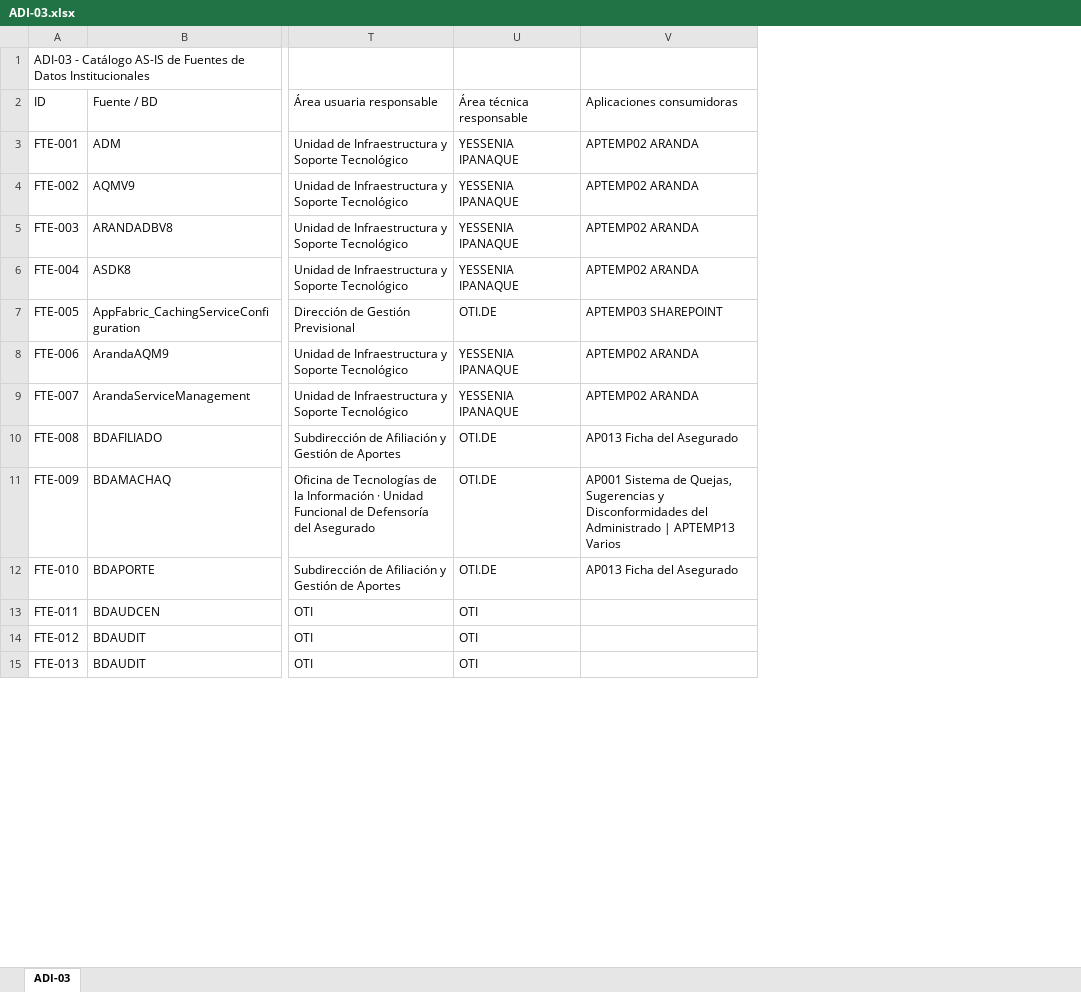
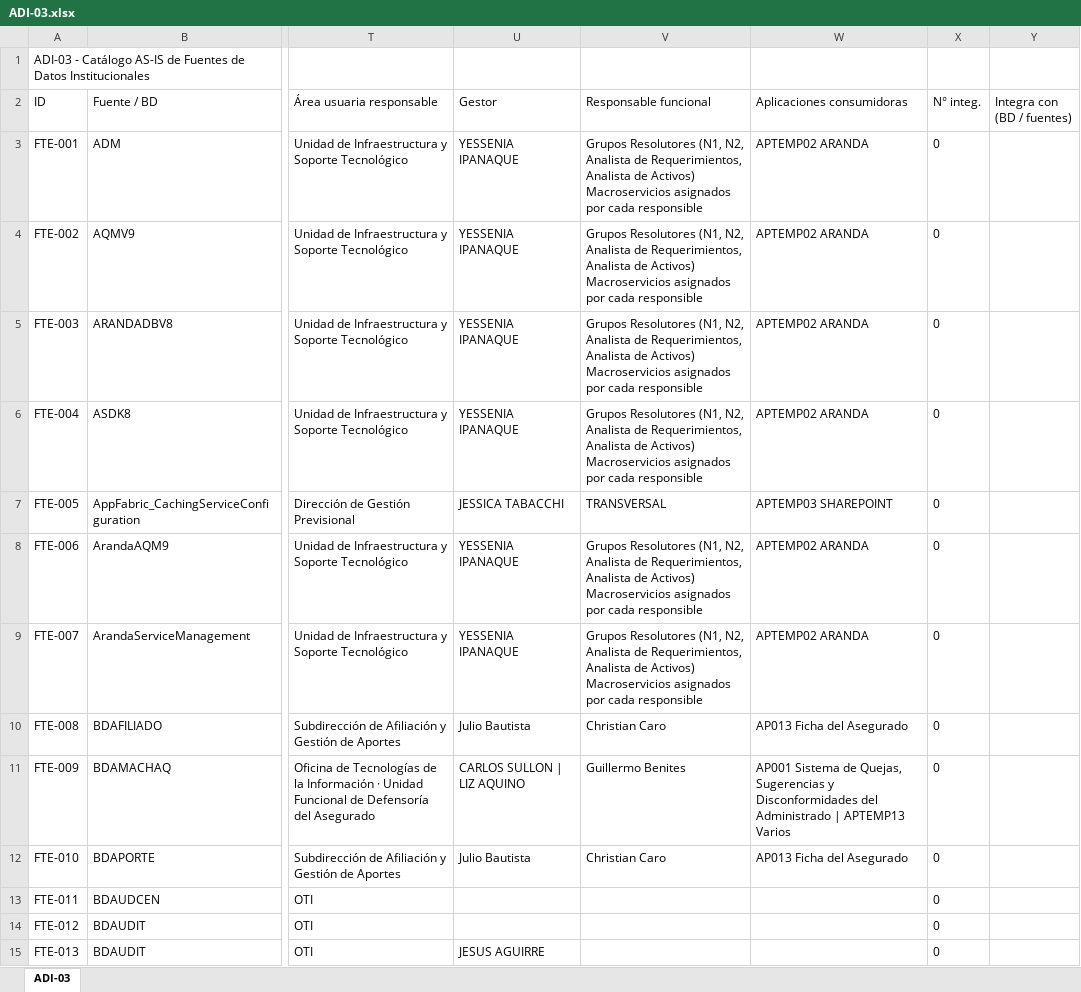
Before and after one commit to bienheladas/bdi_onp, an Excel workbook: client/public/artefactos/ADI-03.xlsx, sheet ADI-03, drawn as a sheet; only a part is shown, gaps mark what is left out; values as stored, in another font and other column widths than the file's, no borders; the diff covers the shown part only; the diff names each change by its address in the sheet, - before the commit and + after, or states it on an @@ line.

```diff
--- a/client/public/artefactos/ADI-03.xlsx (sheet ADI-03)
+++ b/client/public/artefactos/ADI-03.xlsx (sheet ADI-03)
+column V (Responsable funcional), rows 3-12: Grupos Resolutores (N1, N2, Analista de Requerimientos, Analista de Activos) Macroservicios asignados por cada responsible | Grupos Resolutores (N1, N2, Analista de Requerimientos, Analista de Activos) Macroservicios asignados por cada responsible | Grupos Resolutores (N1, N2, Analista de Requerimientos, Analista de Activos) Macroservicios asignados por cada responsible | Grupos Resolutores (N1, N2, Analista de Requerimientos, Analista de Activos) Macroservicios asignados por cada responsible | TRANSVERSAL | Grupos Resolutores (N1, N2, Analista de Requerimientos, Analista de Activos) Macroservicios asignados por cada responsible | Grupos Resolutores (N1, N2, Analista de Requerimientos, Analista de Activos) Macroservicios asignados por cada responsible | Christian Caro | Guillermo Benites | Christian Caro
+column X (N° integ.), rows 3-15: all 0
+column Y (Integra con (BD / fuentes)), empty
-U2: Área técnica responsable
+U2: Gestor
-U7 (Gestor): OTI.DE
+U7 (Gestor): JESSICA TABACCHI
-U10 (Gestor): OTI.DE
+U10 (Gestor): Julio Bautista
-U11 (Gestor): OTI.DE
+U11 (Gestor): CARLOS SULLON | LIZ AQUINO
-U12 (Gestor): OTI.DE
+U12 (Gestor): Julio Bautista
-U13:U14 (Gestor): OTI
+U13:U14 (Gestor): (empty)
-U15 (Gestor): OTI
+U15 (Gestor): JESUS AGUIRRE
```
Also changed, not shown: 92 edited cells elsewhere in this sheet, client/public/artefactos/ADI-01.xlsx, client/public/artefactos/ADI-04.xlsx, 6 other files.
